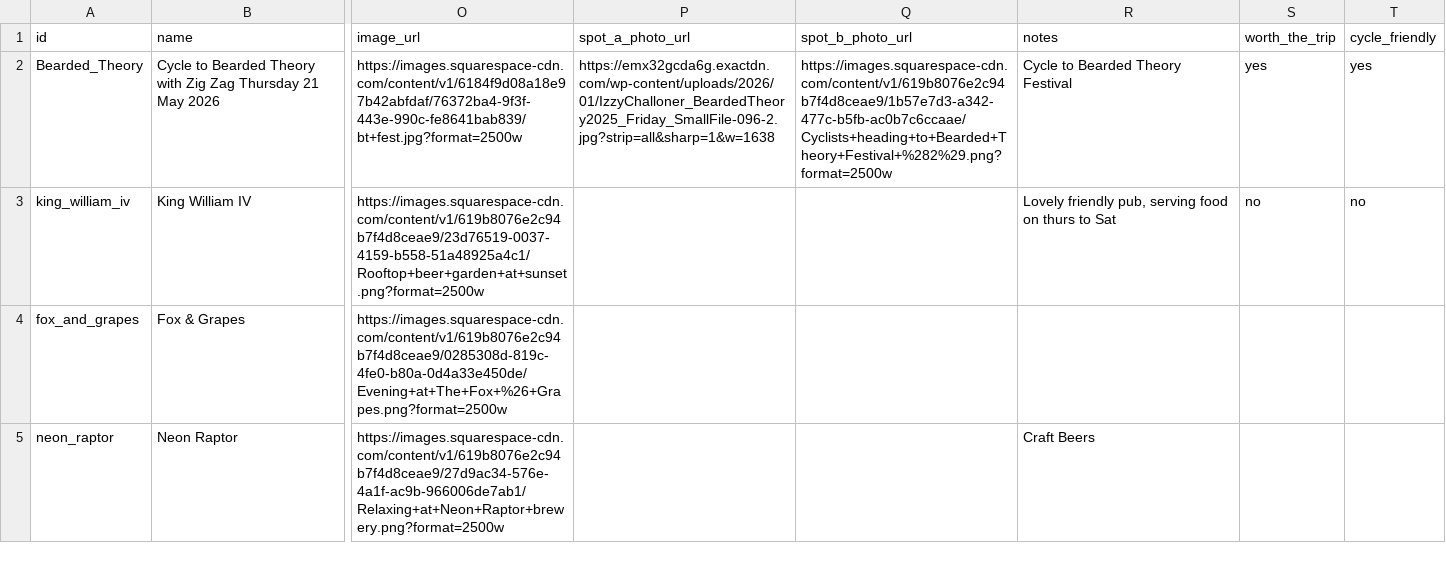
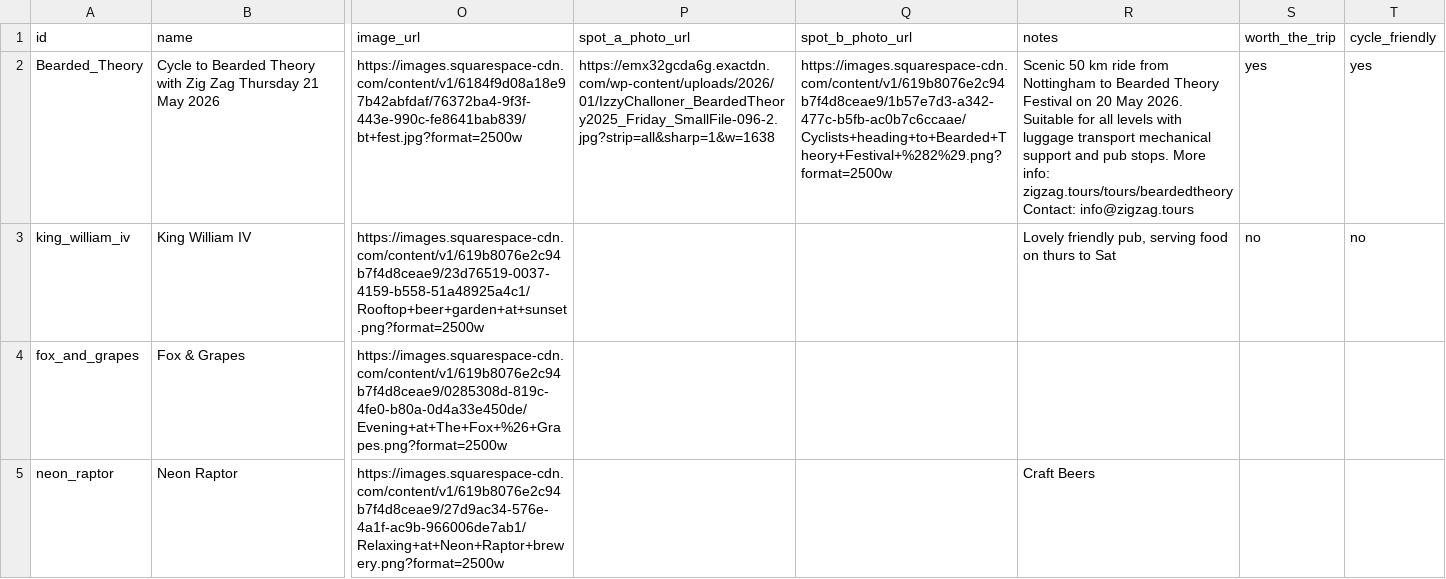
Before and after one commit to shawn845/DrinkingintheSun, a CSV file: app/public/data/pubs.csv, drawn as a sheet; only a part is shown, gaps mark what is left out; the diff names each change by its address in the sheet, - before the commit and + after, or states it on an @@ line.

Commit message:
Update pubs/routes via admin tool

```diff
--- a/app/public/data/pubs.csv
+++ b/app/public/data/pubs.csv
-R2 (notes): Cycle to Bearded Theory Festival
+R2 (notes): Scenic 50 km ride from Nottingham to Bearded Theory Festival on 20 May 2026. Suitable for all levels with luggage transport mechanical support and pub stops. More info: zigzag.tours/tours/beardedtheory Contact: info@zigzag.tours
```
